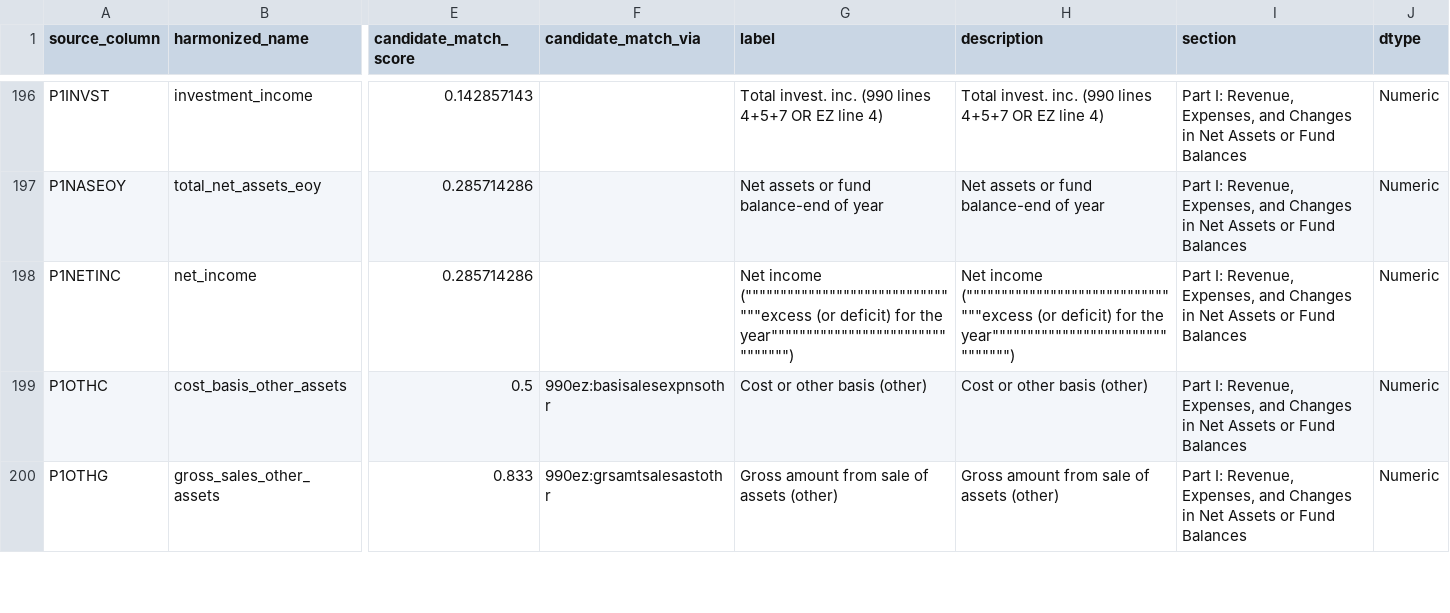
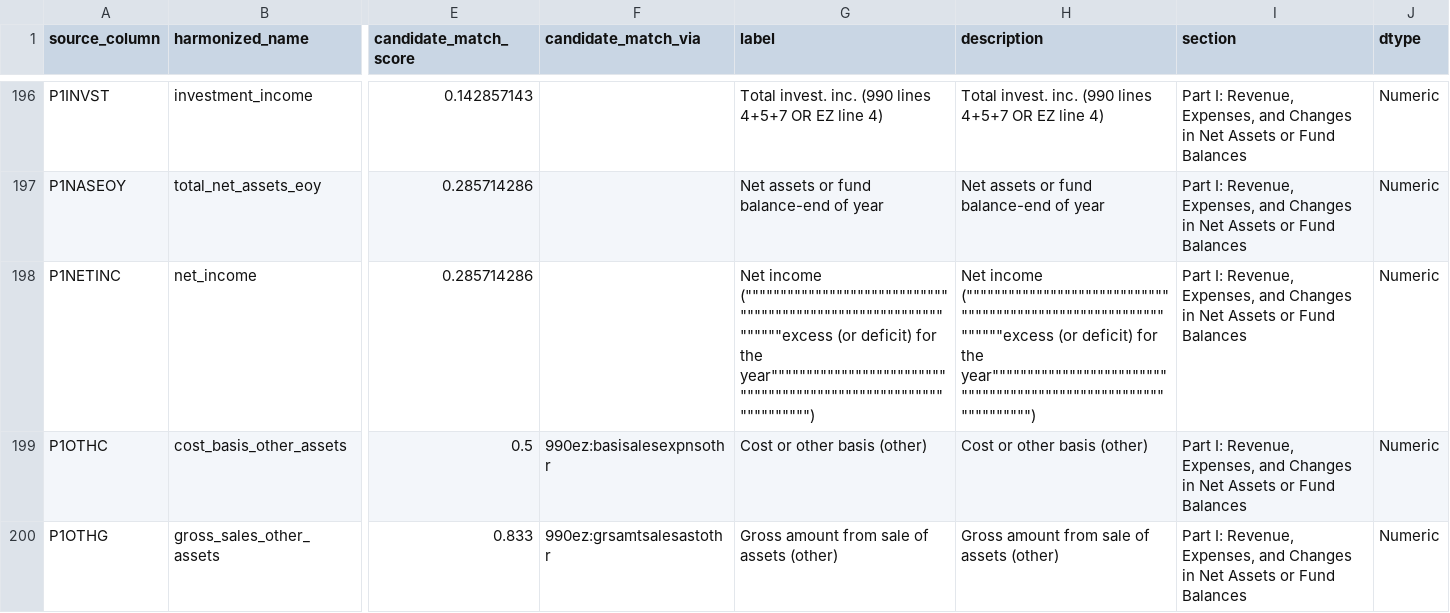
Before and after one commit to UrbanInstitute/nccs-data-core, a CSV file: data/crosswalks/legacy_pz_crosswalk_FINAL.csv, drawn as a sheet; only a part is shown, gaps mark what is left out; the diff covers the shown part only; the diff names each change by its address in the sheet, - before the commit and + after, or states it on an @@ line.

```diff
--- a/data/crosswalks/legacy_pz_crosswalk_FINAL.csv
+++ b/data/crosswalks/legacy_pz_crosswalk_FINAL.csv
-G198 (label): Net income (""""""""""""""""""""""""""""""""excess (or deficit) for the year"""""""""""""""""""""""""""""""")
+G198 (label): Net income (""""""""""""""""""""""""""""""""""""""""""""""""""""""""""""""""excess (or deficit) for the year"""""""""""""""""""""""""""""""""""""""""""""""""""""""""""""""")
-H198 (description): Net income (""""""""""""""""""""""""""""""""excess (or deficit) for the year"""""""""""""""""""""""""""""""")
+H198 (description): Net income (""""""""""""""""""""""""""""""""""""""""""""""""""""""""""""""""excess (or deficit) for the year"""""""""""""""""""""""""""""""""""""""""""""""""""""""""""""""")
```
Also changed, not shown: 6 edited cells elsewhere in this file, data/crosswalks/legacy_pf_crosswalk_FINAL.csv, data/crosswalks/legacy_pf_crosswalk_OVERRIDES.csv, 3 other files.
